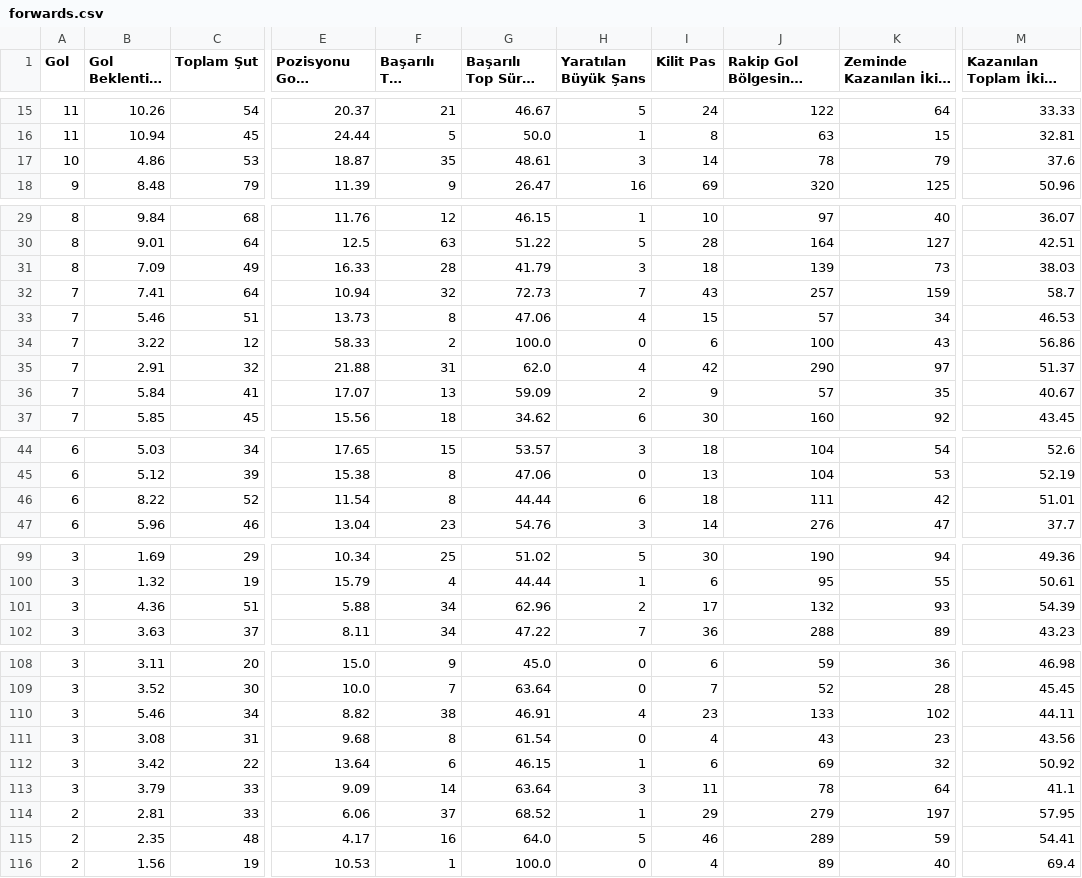
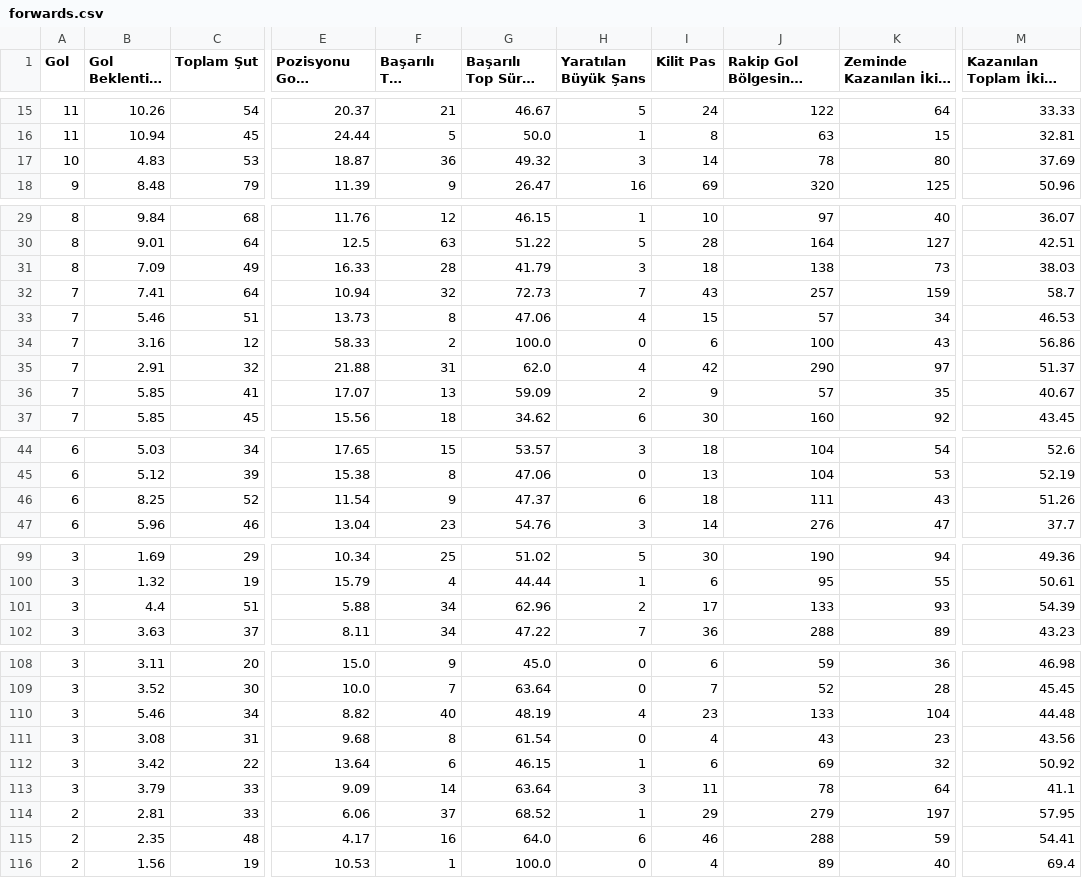
Before and after one commit to scatterradarcsv/csv_scatter_radar_total_noPos, a CSV file: forwards.csv, drawn as a sheet; only a part is shown, gaps mark what is left out; long unchanged cells end in …; the diff covers the shown part only; the diff names each change by its address in the sheet, - before the commit and + after, or states it on an @@ line.

Commit message:
Updated forwards.csv

```diff
--- a/forwards.csv
+++ b/forwards.csv
-B17 (Gol Beklentisi (xG)): 4.86
+B17 (Gol Beklentisi (xG)): 4.83
-F17 (Başarılı Top Sürme): 35
+F17 (Başarılı Top Sürme): 36
-G17 (Başarılı Top Sürme %): 48.61
+G17 (Başarılı Top Sürme %): 49.32
-K17 (Zeminde Kazanılan İkili Mücadele): 79
+K17 (Zeminde Kazanılan İkili Mücadele): 80
-M17: 37.6
+M17: 37.69
-J31: 139
+J31: 138
-B34 (Gol Beklentisi (xG)): 3.22
+B34 (Gol Beklentisi (xG)): 3.16
-B36 (Gol Beklentisi (xG)): 5.84
+B36 (Gol Beklentisi (xG)): 5.85
-B46 (Gol Beklentisi (xG)): 8.22
+B46 (Gol Beklentisi (xG)): 8.25
-F46 (Başarılı Top Sürme): 8
+F46 (Başarılı Top Sürme): 9
-G46 (Başarılı Top Sürme %): 44.44
+G46 (Başarılı Top Sürme %): 47.37
-K46 (Zeminde Kazanılan İkili Mücadele): 42
+K46 (Zeminde Kazanılan İkili Mücadele): 43
-M46: 51.01
+M46: 51.26
-B101 (Gol Beklentisi (xG)): 4.36
+B101 (Gol Beklentisi (xG)): 4.4
-J101: 132
+J101: 133
-F110 (Başarılı Top Sürme): 38
+F110 (Başarılı Top Sürme): 40
-G110 (Başarılı Top Sürme %): 46.91
+G110 (Başarılı Top Sürme %): 48.19
-K110 (Zeminde Kazanılan İkili Mücadele): 102
+K110 (Zeminde Kazanılan İkili Mücadele): 104
-M110: 44.11
+M110: 44.48
-H115 (Yaratılan Büyük Şans): 5
+H115 (Yaratılan Büyük Şans): 6
-J115: 289
+J115: 288
```
Also changed, not shown: 9 edited cells elsewhere in this file.
